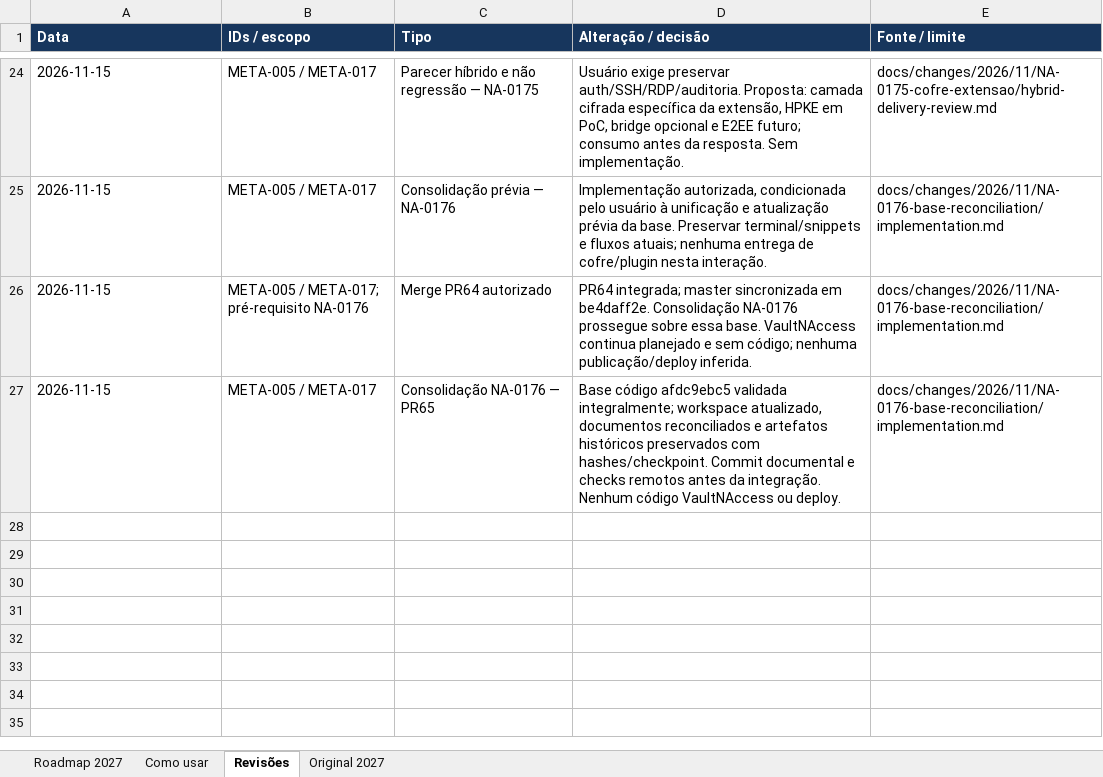
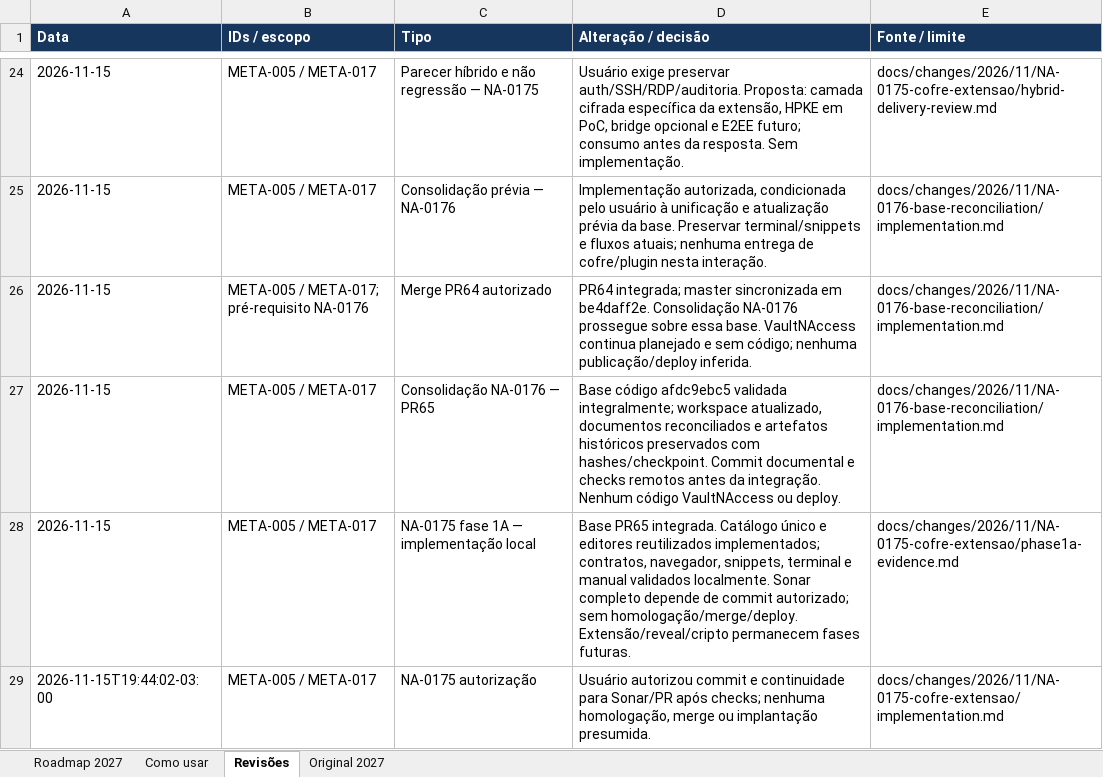
Before and after one commit to jefersonfq/NodeAccess, an Excel workbook: docs/planejamento/METAS e OBJETVIVOS Nodeaccess 2027.xlsx, sheet Revisões, drawn as a sheet; only a part is shown, gaps mark what is left out; values as stored, in another font and other column widths than the file's, no borders; the diff names each change by its address in the sheet, - before the commit and + after, or states it on an @@ line.

Commit message:
feat(vault): NA-0175 unify Secrets and PEM catalogue
Reuse type-specific editors and invalidate page state across identity changes. Preserve backend APIs, terminal, snippets and legacy routes.

Plan: docs/changes/2026/11/NA-0175-cofre-extensao/plan.md
Change-Date: 2026-11-15T19:44:02-03:00
Tests: focal 17, snippets 66, browser, terminal, manual, typecheck, lint, build; full Sonar planned on candidate

```diff
--- a/docs/planejamento/METAS e OBJETVIVOS Nodeaccess 2027.xlsx (sheet Revisões)
+++ b/docs/planejamento/METAS e OBJETVIVOS Nodeaccess 2027.xlsx (sheet Revisões)
+row 28: 2026-11-15 | META-005 / META-017 | NA-0175 fase 1A — implementação local | Base PR65 integrada. Catálogo único e editores reutilizados implementados; contratos, navegador, snippets, terminal e manual validados localmente. Sonar completo depende de commit autorizado; sem homologação/merge/deploy. Extensão/reveal/cripto permanecem fases futuras. | docs/changes/2026/11/NA-0175-cofre-extensao/phase1a-evidence.md
+row 29: 2026-11-15T19:44:02-03:00 | META-005 / META-017 | NA-0175 autorização | Usuário autorizou commit e continuidade para Sonar/PR após checks; nenhuma homologação, merge ou implantação presumida. | docs/changes/2026/11/NA-0175-cofre-extensao/implementation.md
```
Also changed, not shown: sheet Roadmap 2027, 31 other files.
